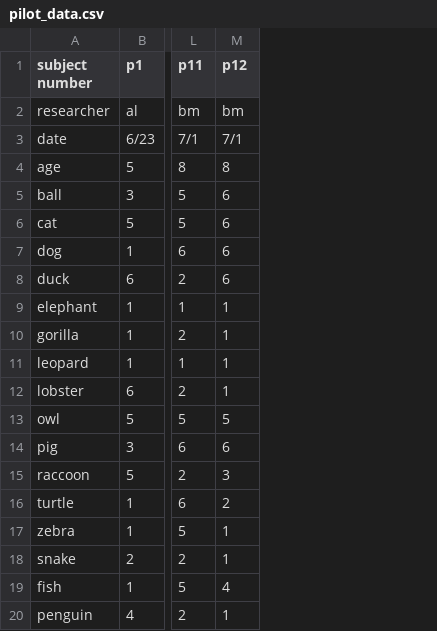
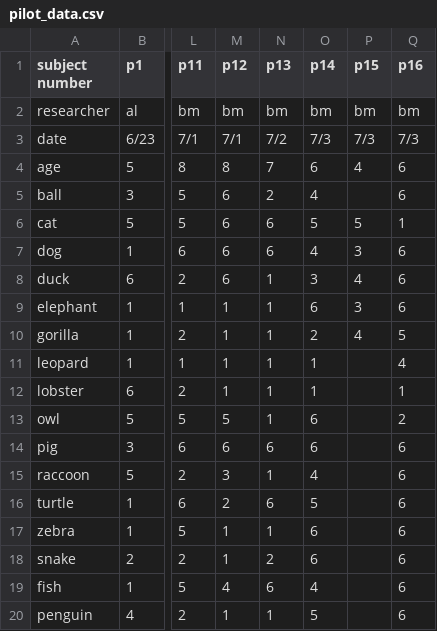
Before and after one commit to dyurovsky/kidaoa, a CSV file: pilot_data/pilot_data.csv, drawn as a sheet; only a part is shown, gaps mark what is left out; the diff names each change by its address in the sheet, - before the commit and + after, or states it on an @@ line.

Commit message:
pilot data updates

```diff
--- a/pilot_data/pilot_data.csv
+++ b/pilot_data/pilot_data.csv
+column N (p13), rows 2-20: bm | 7/2 | 7 | 2 | 6 | 6 | 1 | 1 | 1 | 1 | 1 | 1 | 6 | 1 | 6 | 1 | 2 | 6 | 1
+column O (p14), rows 2-20: bm | 7/3 | 6 | 4 | 5 | 4 | 3 | 6 | 2 | 1 | 1 | 6 | 6 | 4 | 5 | 6 | 6 | 4 | 5
+column P (p15), rows 2-10: bm | 7/3 | 4 |  | 5 | 3 | 4 | 3 | 4
+column Q (p16), rows 2-20: bm | 7/3 | 6 | 6 | 1 | 6 | 6 | 6 | 5 | 4 | 1 | 2 | 6 | 6 | 6 | 6 | 6 | 6 | 6
```
Also changed, not shown: 1 other file.
